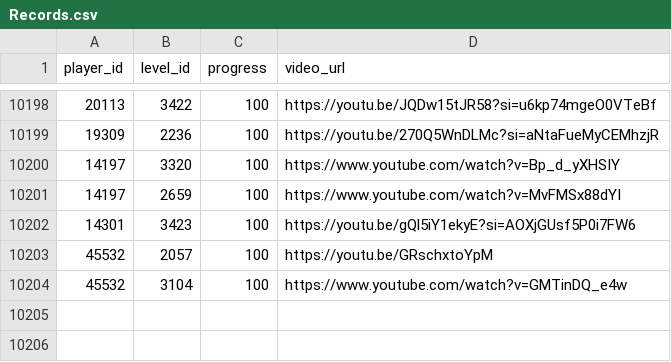
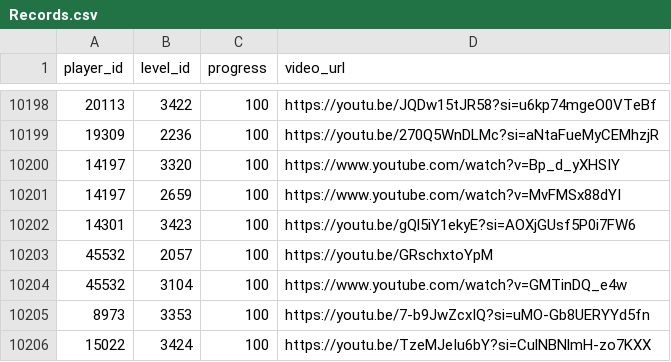
Before and after one commit to hertzzzzzz/h-cr, a CSV file: Records.csv, drawn as a sheet; only a part is shown, gaps mark what is left out; the diff names each change by its address in the sheet, - before the commit and + after, or states it on an @@ line.

```diff
--- a/Records.csv
+++ b/Records.csv
+row 10205: 8973 | 3353 | 100 | https://youtu.be/7-b9JwZcxIQ?si=uMO-Gb8UERYYd5fn
+row 10206: 15022 | 3424 | 100 | https://youtu.be/TzeMJeIu6bY?si=CulNBNlmH-zo7KXX
```
Also changed, not shown: Levels.csv, Players.csv.
